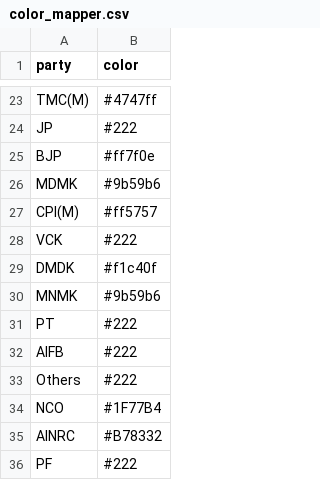
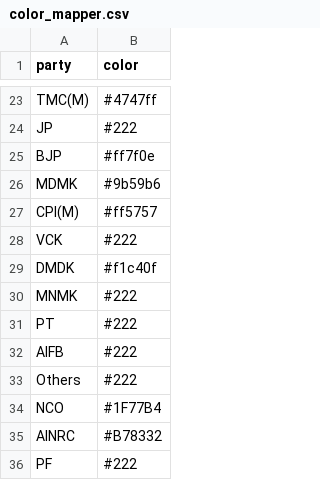
Before and after one commit to Data-Analytics/data-analytics.github.io, a CSV file: Election_Data/color_mapper.csv, drawn as a sheet; only a part is shown, gaps mark what is left out.

```diff
--- a/Election_Data/color_mapper.csv
+++ b/Election_Data/color_mapper.csv
@@ -29,3 +29,3 @@ VCK,#222
 DMDK,#f1c40f
-MNMK,#9b59b6
+MNMK,#222
 PT,#222
```
Also changed, not shown: 1 other file.
